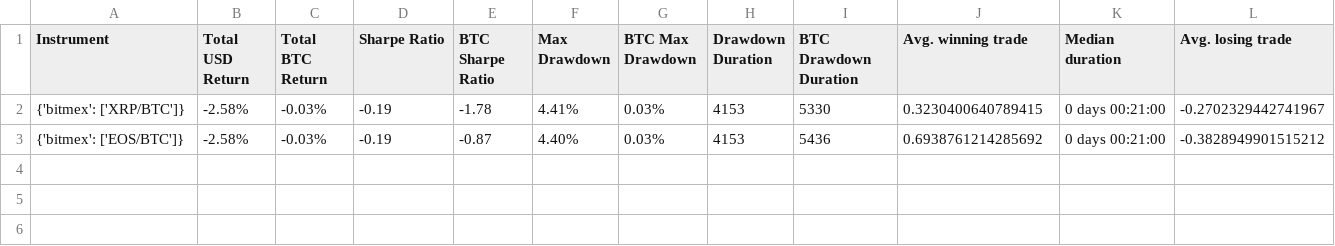
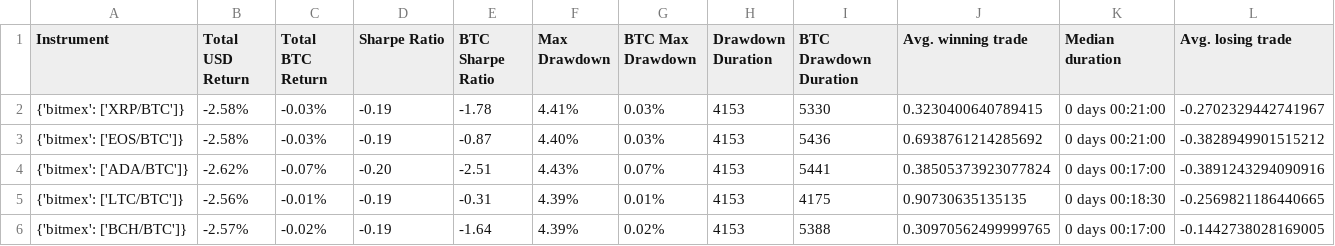
Before and after one commit to Dvisacker/backtrader, a CSV file: results/last/scores.csv, drawn as a sheet; only a part is shown; rows hold the shown columns only; the diff names each change by its address in the sheet, - before the commit and + after, or states it on an @@ line.

```diff
--- a/results/last/scores.csv
+++ b/results/last/scores.csv
+row 4: {'bitmex': ['ADA/BTC']} | -2.62% | -0.07% | -0.20 | -2.51 | 4.43% | 0.07% | 4153 | 5441 | 0.38505373923077824 | 0 days 00:17:00 | -0.3891243294090916
+row 5: {'bitmex': ['LTC/BTC']} | -2.56% | -0.01% | -0.19 | -0.31 | 4.39% | 0.01% | 4153 | 4175 | 0.90730635135135 | 0 days 00:18:30 | -0.2569821186440665
+row 6: {'bitmex': ['BCH/BTC']} | -2.57% | -0.02% | -0.19 | -1.64 | 4.39% | 0.02% | 4153 | 5388 | 0.30970562499999765 | 0 days 00:17:00 | -0.1442738028169005
```
Also changed, not shown: 8 other files.
